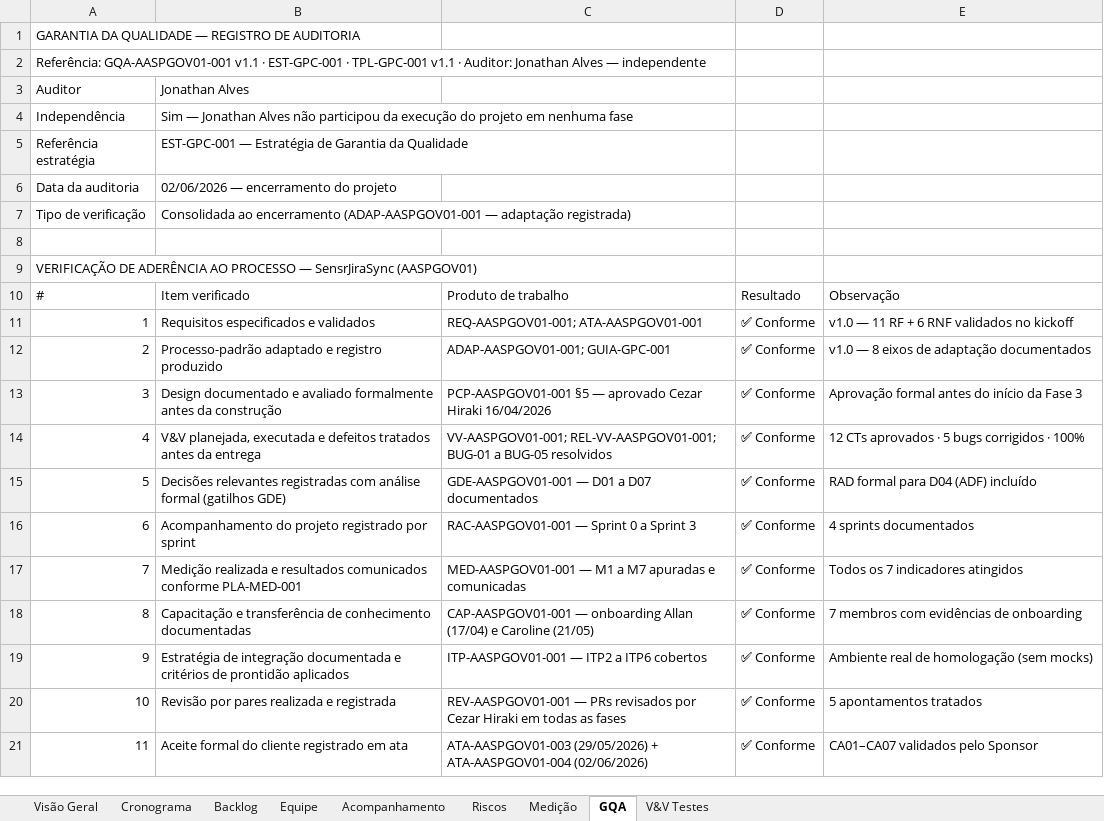
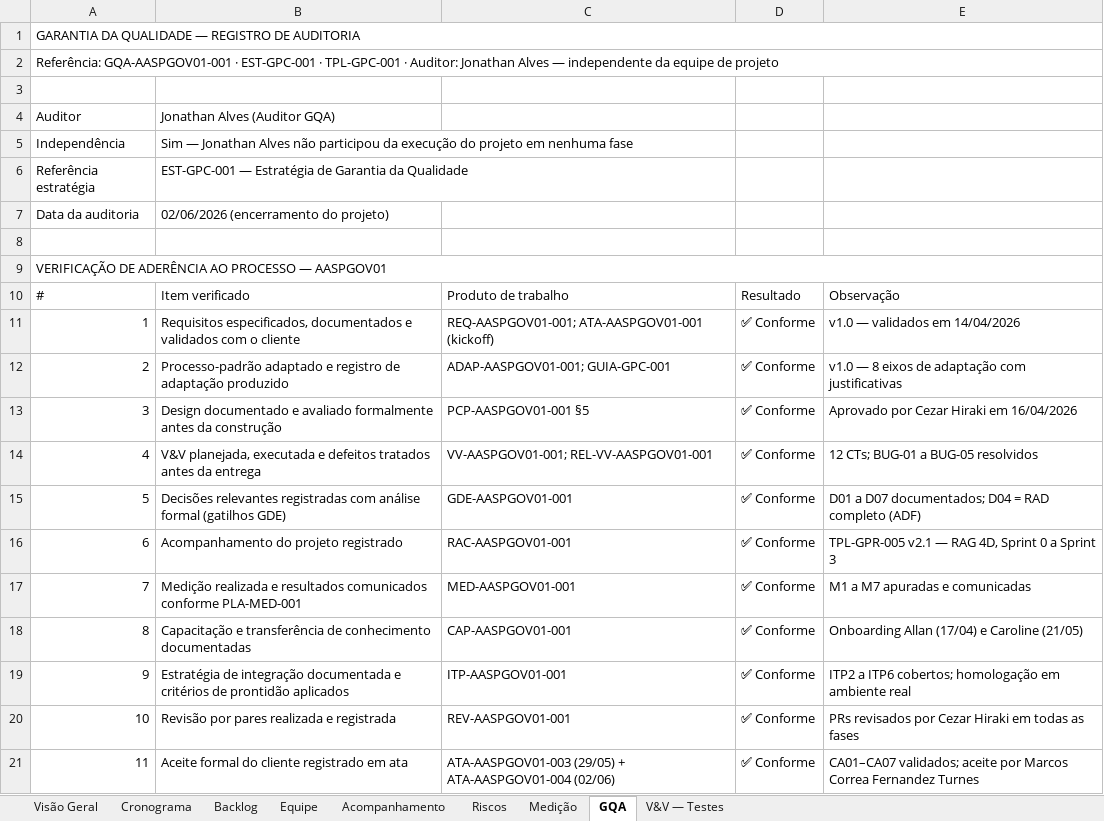
Before and after one commit to abraao05/MPS-repository, an Excel workbook: mps-nivel-c/oficial/04_registros/AASP_Automacao-Governanca/GEST-AASPGOV01_Planilha-de-Gestao-do-Projeto.xlsx, sheet GQA, drawn as a sheet; only a part is shown; values as stored, in another font and other column widths than the file's, no cell formats; removed rows and columns are numbered as before the commit, all else as after; the diff covers the shown part only; the diff names each change by its address in the sheet, - before the commit and + after, or states it on an @@ line.

```diff
--- a/mps-nivel-c/oficial/04_registros/AASP_Automacao-Governanca/GEST-AASPGOV01_Planilha-de-Gestao-do-Projeto.xlsx (sheet GQA)
+++ b/mps-nivel-c/oficial/04_registros/AASP_Automacao-Governanca/GEST-AASPGOV01_Planilha-de-Gestao-do-Projeto.xlsx (sheet GQA)
-sheet tab: V&V Testes
+sheet tab: V&V — Testes
+A1:E1 merged
@@ column A renumbered between rows 2 and 28 @@
+A2:E2 merged
+row 3: (empty)
-B4: Jonathan Alves
+B4: Jonathan Alves (Auditor GQA)
-B7: 02/06/2026 — encerramento do projeto
+B7: 02/06/2026 (encerramento do projeto)
-row 7: Tipo de verificação | Consolidada ao encerramento (ADAP-AASPGOV01-001 — adaptação registrada)
+A9:E9 merged
-B11: Requisitos especificados e validados
+B11: Requisitos especificados, documentados e validados com o cliente
-C11: REQ-AASPGOV01-001; ATA-AASPGOV01-001
+C11: REQ-AASPGOV01-001; ATA-AASPGOV01-001 (kickoff)
-E11: v1.0 — 11 RF + 6 RNF validados no kickoff
+E11: v1.0 — validados em 14/04/2026
-B12: …e registro produzido
+B12: …e registro de adaptação produzido
-E12: v1.0 — 8 eixos de adaptação documentados
+E12: v1.0 — 8 eixos de adaptação com justificativas
-C13: PCP-AASPGOV01-001 §5 — aprovado Cezar Hiraki 16/04/2026
+C13: PCP-AASPGOV01-001 §5
-E13: Aprovação formal antes do início da Fase 3
+E13: Aprovado por Cezar Hiraki em 16/04/2026
-C14: VV-AASPGOV01-001; REL-VV-AASPGOV01-001; BUG-01 a BUG-05 resolvidos
+C14: VV-AASPGOV01-001; REL-VV-AASPGOV01-001
-E14: 12 CTs aprovados · 5 bugs corrigidos · 100%
+E14: 12 CTs; BUG-01 a BUG-05 resolvidos
-C15: GDE-AASPGOV01-001 — D01 a D07 documentados
+C15: GDE-AASPGOV01-001
-E15: RAD formal para D04 (ADF) incluído
+E15: D01 a D07 documentados; D04 = RAD completo (ADF)
-row 16: 6 | Acompanhamento do projeto registrado por sprint | RAC-AASPGOV01-001 — Sprint 0 a Sprint 3 | ✅ Conforme | 4 sprints documentados
+row 16: 6 | Acompanhamento do projeto registrado | RAC-AASPGOV01-001 | ✅ Conforme | TPL-GPR-005 v2.1 — RAG 4D, Sprint 0 a Sprint 3
-C17: MED-AASPGOV01-001 — M1 a M7 apuradas e comunicadas
+C17: MED-AASPGOV01-001
-E17: Todos os 7 indicadores atingidos
+E17: M1 a M7 apuradas e comunicadas
-C18: CAP-AASPGOV01-001 — onboarding Allan (17/04) e Caroline (21/05)
+C18: CAP-AASPGOV01-001
-E18: 7 membros com evidências de onboarding
+E18: Onboarding Allan (17/04) e Caroline (21/05)
-C19: ITP-AASPGOV01-001 — ITP2 a ITP6 cobertos
+C19: ITP-AASPGOV01-001
-E19: Ambiente real de homologação (sem mocks)
+E19: ITP2 a ITP6 cobertos; homologação em ambiente real
-C20: REV-AASPGOV01-001 — PRs revisados por Cezar Hiraki em todas as fases
+C20: REV-AASPGOV01-001
-E20: 5 apontamentos tratados
+E20: PRs revisados por Cezar Hiraki em todas as fases
-C21: ATA-AASPGOV01-003 (29/05/2026) + ATA-AASPGOV01-004 (02/06/2026)
+C21: ATA-AASPGOV01-003 (29/05) + ATA-AASPGOV01-004 (02/06)
-E21: CA01–CA07 validados pelo Sponsor
+E21: CA01–CA07 validados; aceite por Marcos Correa Fernandez Turnes
```
Also changed, not shown: 4 added rows, 7 removed rows, 6 edited cells and merged cells elsewhere in this sheet, sheet V&V — Testes, sheet Acompanhamento, sheet Backlog, sheet Visão Geral, sheet Medição, sheet Cronograma, 2 more sheets, cell formats.
